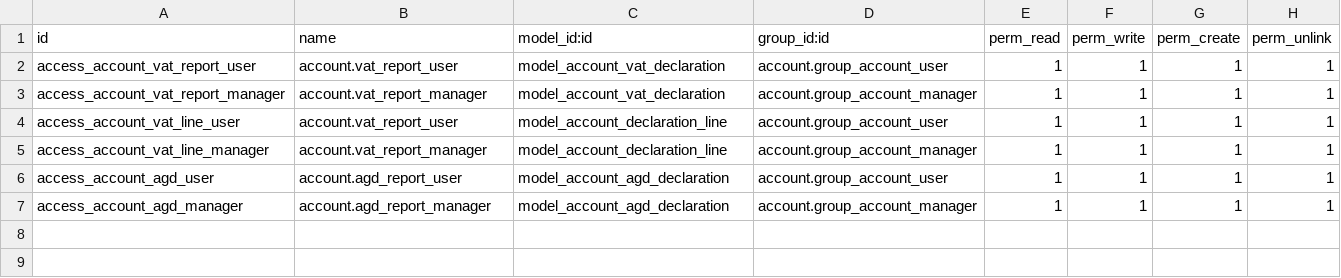
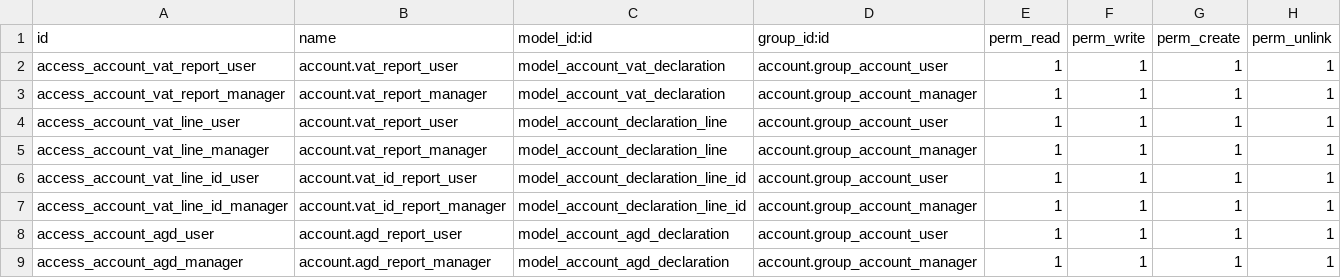
Before and after one commit to vertelab/odoo-l10n_se, a CSV file: l10n_se_tax_report/security/ir.model.access.csv, drawn as a sheet; the diff names each change by its address in the sheet, - before the commit and + after, or states it on an @@ line.

Commit message:
l10n_se_tax_report: added group access for model account.declaration.line.id

```diff
--- a/l10n_se_tax_report/security/ir.model.access.csv
+++ b/l10n_se_tax_report/security/ir.model.access.csv
+row 6: access_account_vat_line_id_user | account.vat_id_report_user | model_account_declaration_line_id | account.group_account_user | 1 | 1 | 1 | 1
+row 7: access_account_vat_line_id_manager | account.vat_id_report_manager | model_account_declaration_line_id | account.group_account_manager | 1 | 1 | 1 | 1
```
